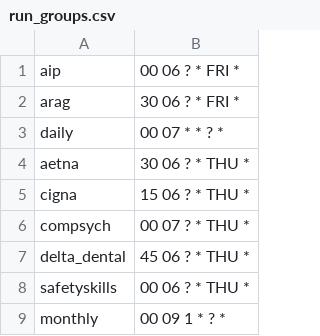
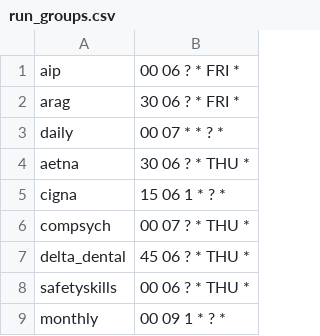
Before and after one commit to cityofasheville/bedrock2, a CSV file: src/db/bedrock-db-data/test_data/run_groups.csv, drawn as a sheet.

Commit message:
take cigna off weekly

```diff
--- a/src/db/bedrock-db-data/test_data/run_groups.csv
+++ b/src/db/bedrock-db-data/test_data/run_groups.csv
@@ -4,3 +4,3 @@
 "aetna","30 06 ? * THU *"
-"cigna","15 06 ? * THU *"
+"cigna","15 06 1 * ? *"
 "compsych","00 07 ? * THU *"
```
